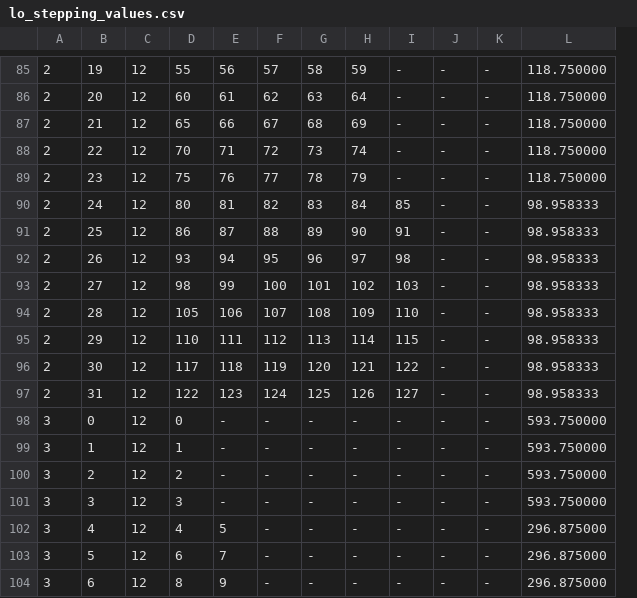
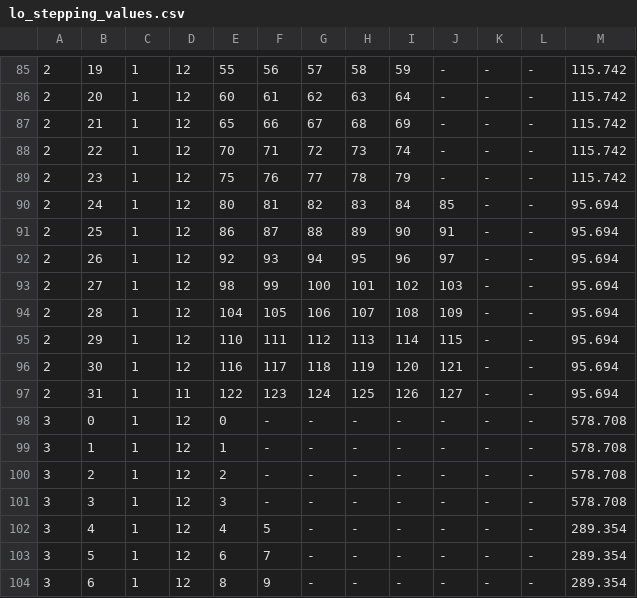
Before and after one commit to IMAP-Science-Operations-Center/imap_processing, a CSV file: imap_processing/codice/data/lo_stepping_values.csv, drawn as a sheet; only a part is shown, gaps mark what is left out; removed rows and columns are numbered as before the commit, all else as after; the diff covers the shown part only; the diff names each change by its address in the sheet, - before the commit and + after, or states it on an @@ line.

```diff
--- a/imap_processing/codice/data/lo_stepping_values.csv
+++ b/imap_processing/codice/data/lo_stepping_values.csv
+column C, rows 85-104: all 1
-column L, rows 85-104: 118.750000 | 118.750000 | 118.750000 | 118.750000 | 118.750000 | 98.958333 | 98.958333 | 98.958333 | 98.958333 | 98.958333 | 98.958333 | 98.958333 | 98.958333 | 593.750000 | 593.750000 | 593.750000 | 593.750000 | 296.875000 | 296.875000 | 296.875000
+column M, rows 85-104: 115.742 | 115.742 | 115.742 | 115.742 | 115.742 | 95.694 | 95.694 | 95.694 | 95.694 | 95.694 | 95.694 | 95.694 | 95.694 | 578.708 | 578.708 | 578.708 | 578.708 | 289.354 | 289.354 | 289.354
-E92: 93
+E92: 92
-F92: 94
+F92: 93
-G92: 95
+G92: 94
-H92: 96
+H92: 95
-I92: 97
+I92: 96
-J92: 98
+J92: 97
-E94: 105
+E94: 104
-F94: 106
+F94: 105
-G94: 107
+G94: 106
-H94: 108
+H94: 107
-I94: 109
+I94: 108
-J94: 110
+J94: 109
-E96: 117
+E96: 116
-F96: 118
+F96: 117
-G96: 119
+G96: 118
-H96: 120
+H96: 119
-I96: 121
+I96: 120
-J96: 122
+J96: 121
-D97: 12
+D97: 11
```
Also changed, not shown: 59 edited cells elsewhere in this file, 12 other files.
